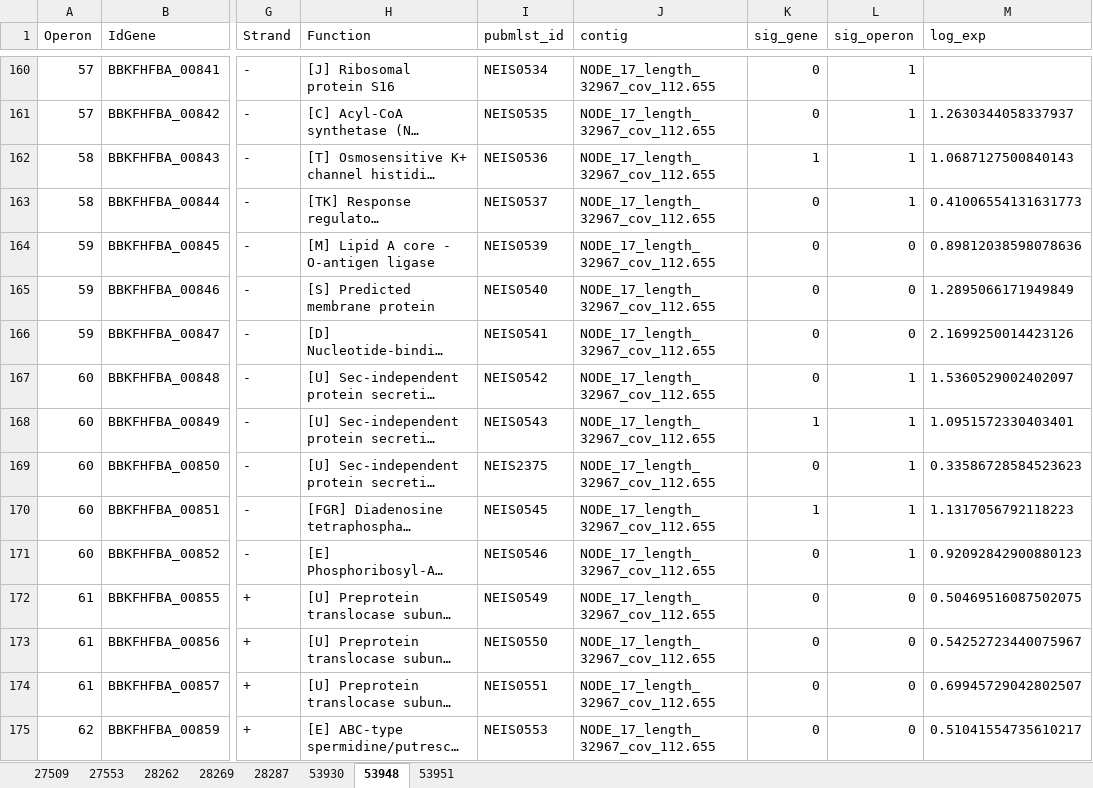
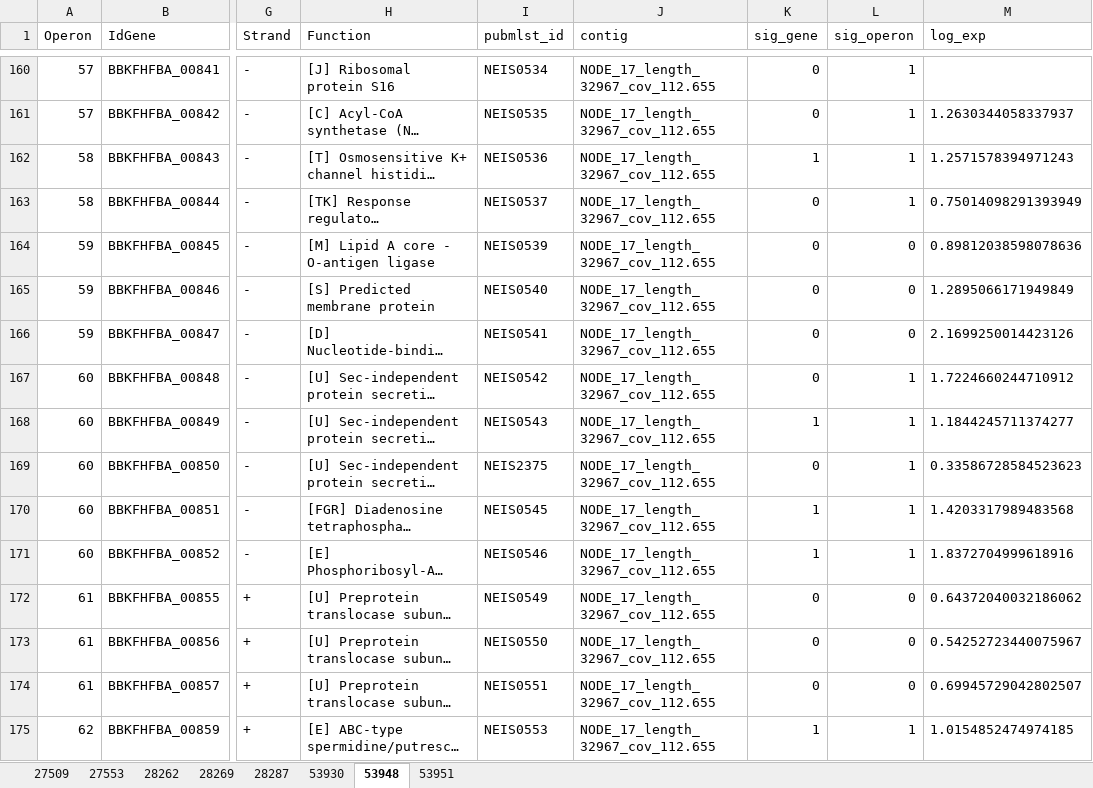
Before and after one commit to jackclark47/PhD, an Excel workbook: operon_mapper_res/opdata.xlsx, sheet 53948, drawn as a sheet; only a part is shown, gaps mark what is left out; long unchanged cells end in …; values as stored, in another font and other column widths than the file's, no borders; the diff covers the shown part only; the diff names each change by its address in the sheet, - before the commit and + after, or states it on an @@ line.

```diff
--- a/operon_mapper_res/opdata.xlsx (sheet 53948)
+++ b/operon_mapper_res/opdata.xlsx (sheet 53948)
-M162 (log_exp): 1.0687127500840143
+M162 (log_exp): 1.2571578394971243
-M163 (log_exp): 0.41006554131631773
+M163 (log_exp): 0.75014098291393949
-M167 (log_exp): 1.5360529002402097
+M167 (log_exp): 1.7224660244710912
-M168 (log_exp): 1.0951572330403401
+M168 (log_exp): 1.1844245711374277
-M170 (log_exp): 1.1317056792118223
+M170 (log_exp): 1.4203317989483568
-K171 (sig_gene): 0
+K171 (sig_gene): 1
-M171 (log_exp): 0.92092842900880123
+M171 (log_exp): 1.8372704999618916
-M172 (log_exp): 0.50469516087502075
+M172 (log_exp): 0.64372040032186062
-K175 (sig_gene): 0
+K175 (sig_gene): 1
-L175 (sig_operon): 0
+L175 (sig_operon): 1
-M175 (log_exp): 0.51041554735610217
+M175 (log_exp): 1.0154852474974185
```
Also changed, not shown: 513 edited cells elsewhere in this sheet, sheet 27553, sheet 53951, sheet 53930, sheet 28269, sheet 27509, sheet 28287, 1 more sheet, operon_mapper_res/operon_summary.xlsx, 2 other files.
